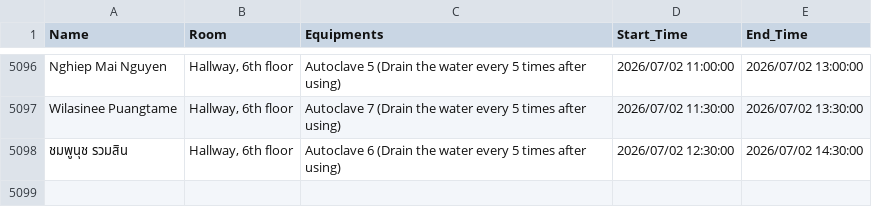
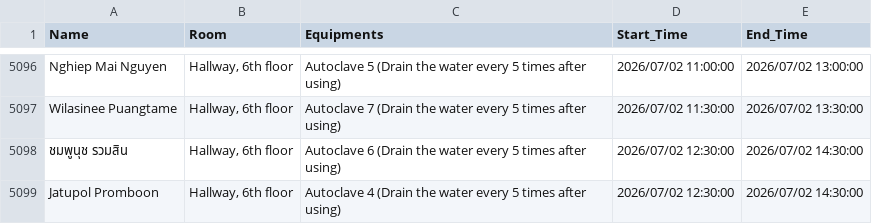
Before and after one commit to GeneticsKU/Lab-Equipments_Reservation, a CSV file: non_pcr_data.csv, drawn as a sheet; only a part is shown, gaps mark what is left out.

Commit message:
Update non_pcr_data.csv

```diff
--- a/non_pcr_data.csv
+++ b/non_pcr_data.csv
@@ -5098 +5098,2 @@ Wilasinee Puangtame,"Hallway, 6th floor",Autoclave 7 (Drain the water every 5 ti
 ชมพูนุช รวมสิน,"Hallway, 6th floor",Autoclave 6 (Drain the water every 5 times after using),2026/07/02 12:30:00,2026/07/02 14:30:00
+Jatupol Promboon,"Hallway, 6th floor",Autoclave 4 (Drain the water every 5 times after using),2026/07/02 12:30:00,2026/07/02 14:30:00
```
